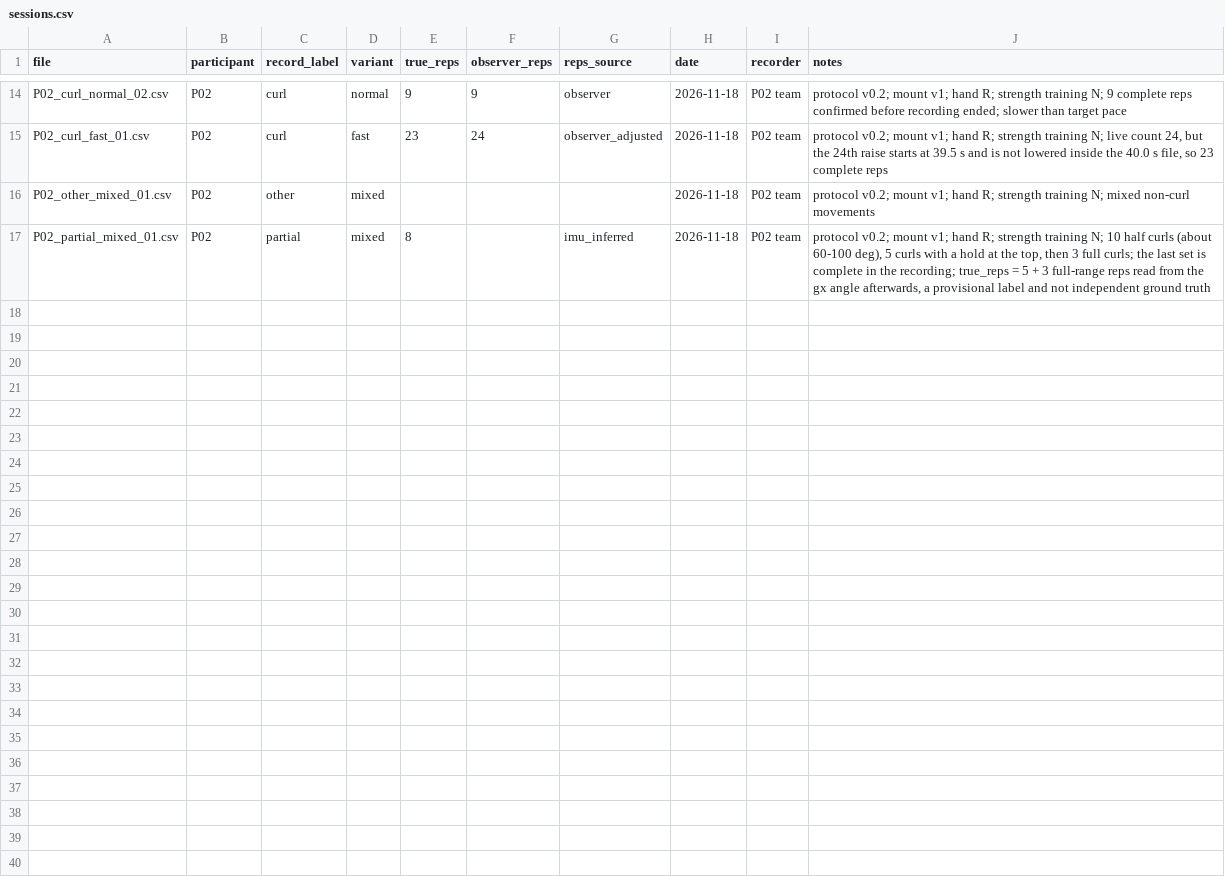
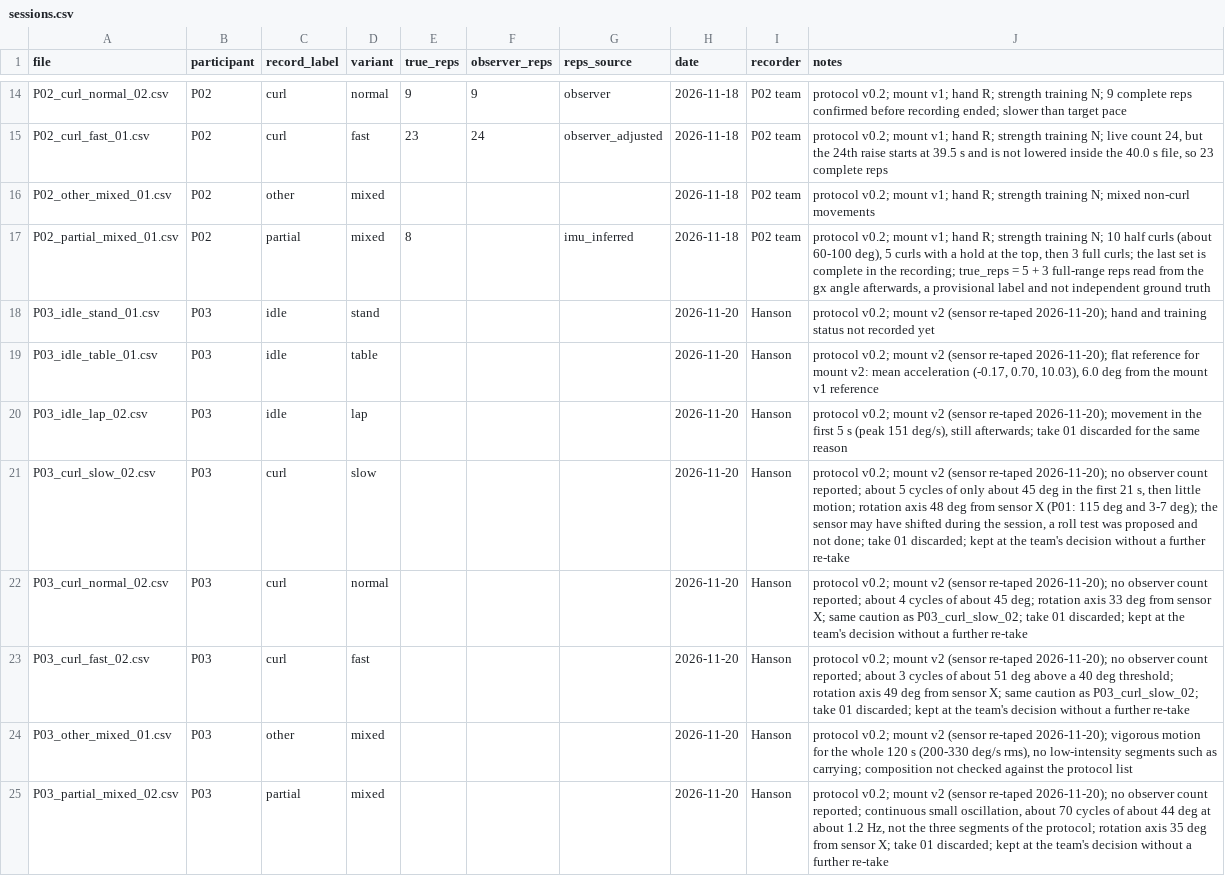
Before and after one commit to juliazhang1015/smart-dumbbell, a CSV file: data/sessions/sessions.csv, drawn as a sheet; only a part is shown, gaps mark what is left out; the diff names each change by its address in the sheet, - before the commit and + after, or states it on an @@ line.

Commit message:
data: add P03 session (8 files), recorded with mount v2
- eight P03 files, 6.5 minutes at 104 Hz, all passing check_recording.py
- sessions.csv: eight rows marked mount v2. No observer counts were
  reported, so true_reps, observer_reps and reps_source are empty for the
  curl and partial files
- the notes state what was measured: curl cycles of about 45-51 degrees
  against 115-133 for P01, and a rotation axis 33-49 degrees from sensor X.
  The sensor may have shifted during the session; the files are kept at the
  team's decision without a further re-take
- data/sessions/README.md: a short record of mount v1 and mount v2 with
  their flat references

```diff
--- a/data/sessions/sessions.csv
+++ b/data/sessions/sessions.csv
+row 18: P03_idle_stand_01.csv | P03 | idle | stand |  |  |  | 2026-11-20 | Hanson | protocol v0.2; mount v2 (sensor re-taped 2026-11-20); hand and training status not recorded yet
+row 19: P03_idle_table_01.csv | P03 | idle | table |  |  |  | 2026-11-20 | Hanson | protocol v0.2; mount v2 (sensor re-taped 2026-11-20); flat reference for mount v2: mean acceleration (-0.17, 0.70, 10.03), 6.0 deg from the mount v1 reference
+row 20: P03_idle_lap_02.csv | P03 | idle | lap |  |  |  | 2026-11-20 | Hanson | protocol v0.2; mount v2 (sensor re-taped 2026-11-20); movement in the first 5 s (peak 151 deg/s), still afterwards; take 01 discarded for the same reason
+row 21: P03_curl_slow_02.csv | P03 | curl | slow |  |  |  | 2026-11-20 | Hanson | protocol v0.2; mount v2 (sensor re-taped 2026-11-20); no observer count reported; about 5 cycles of only about 45 deg in the first 21 s, then little motion; rotation axis 48 deg from sensor X (P01: 115 deg and 3-7 deg); the sensor may have shifted during the session, a roll test was proposed and not done; take 01 discarded; kept at the team's decision without a further re-take
+row 22: P03_curl_normal_02.csv | P03 | curl | normal |  |  |  | 2026-11-20 | Hanson | protocol v0.2; mount v2 (sensor re-taped 2026-11-20); no observer count reported; about 4 cycles of about 45 deg; rotation axis 33 deg from sensor X; same caution as P03_curl_slow_02; take 01 discarded; kept at the team's decision without a further re-take
+row 23: P03_curl_fast_02.csv | P03 | curl | fast |  |  |  | 2026-11-20 | Hanson | protocol v0.2; mount v2 (sensor re-taped 2026-11-20); no observer count reported; about 3 cycles of about 51 deg above a 40 deg threshold; rotation axis 49 deg from sensor X; same caution as P03_curl_slow_02; take 01 discarded; kept at the team's decision without a further re-take
+row 24: P03_other_mixed_01.csv | P03 | other | mixed |  |  |  | 2026-11-20 | Hanson | protocol v0.2; mount v2 (sensor re-taped 2026-11-20); vigorous motion for the whole 120 s (200-330 deg/s rms), no low-intensity segments such as carrying; composition not checked against the protocol list
+row 25: P03_partial_mixed_02.csv | P03 | partial | mixed |  |  |  | 2026-11-20 | Hanson | protocol v0.2; mount v2 (sensor re-taped 2026-11-20); no observer count reported; continuous small oscillation, about 70 cycles of about 44 deg at about 1.2 Hz, not the three segments of the protocol; rotation axis 35 deg from sensor X; take 01 discarded; kept at the team's decision without a further re-take
```
Also changed, not shown: 9 other files.
